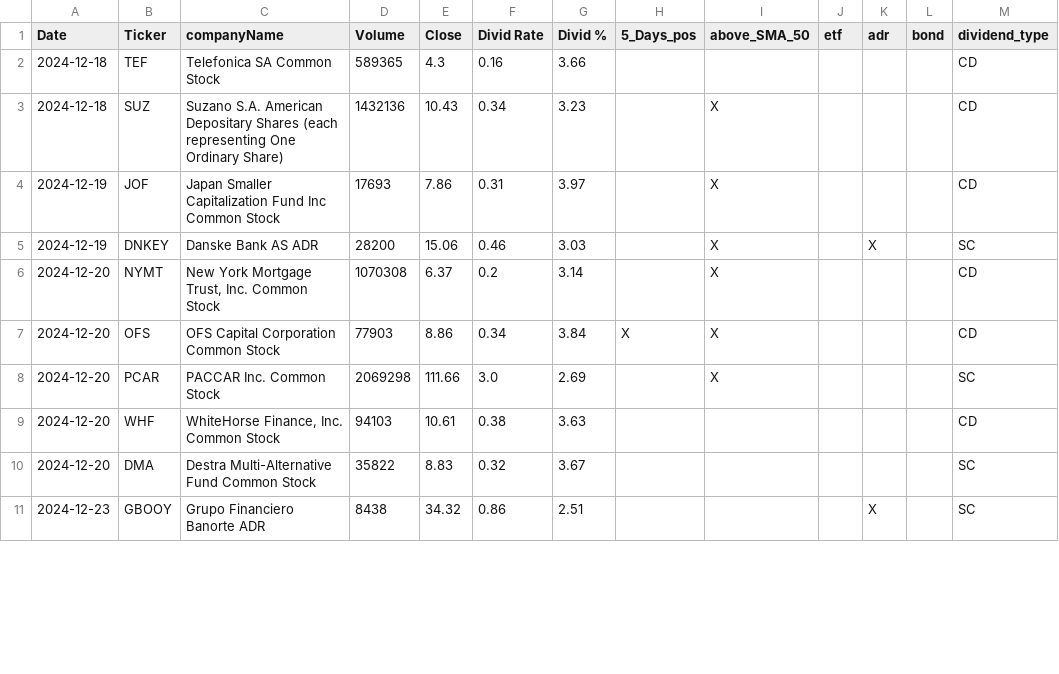
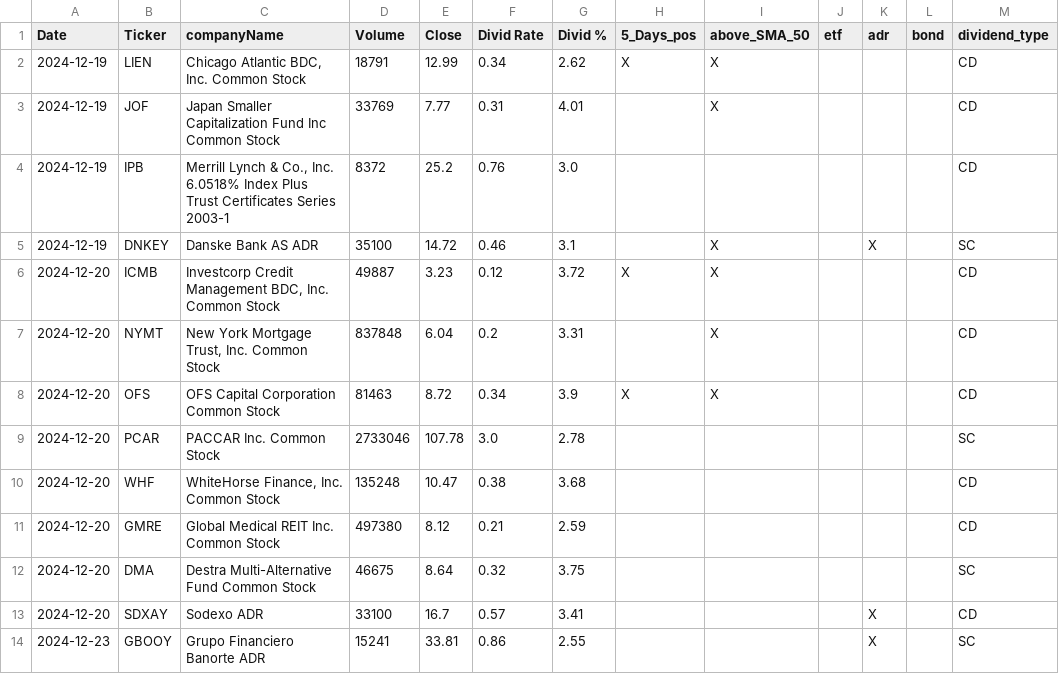
Before and after one commit to fxhuhn/dividend-shorter, a CSV file: screener.csv, drawn as a sheet; only a part is shown; the diff covers the shown part only.

```diff
--- a/screener.csv
+++ b/screener.csv
@@ -1,11 +1,14 @@
 Date,Ticker,companyName,Volume,Close,Divid Rate,Divid %,5_Days_pos,above_SMA_50,etf,adr,bond,dividend_type
-2024-12-18,TEF,Telefonica SA Common Stock,589365,4.3,0.16,3.66,,,,,,CD
-2024-12-18,SUZ,Suzano S.A. American Depositary Shares (each representing One Ordinary Share),1432136,10.43,0.34,3.23,,X,,,,CD
-2024-12-19,JOF,Japan Smaller Capitalization Fund Inc Common Stock,17693,7.86,0.31,3.97,,X,,,,CD
-2024-12-19,DNKEY,Danske Bank AS ADR,28200,15.06,0.46,3.03,,X,,X,,SC
-2024-12-20,NYMT,"New York Mortgage Trust, Inc. Common Stock",1070308,6.37,0.2,3.14,,X,,,,CD
-2024-12-20,OFS,OFS Capital Corporation Common Stock,77903,8.86,0.34,3.84,X,X,,,,CD
-2024-12-20,PCAR,PACCAR Inc. Common Stock,2069298,111.66,3.0,2.69,,X,,,,SC
-2024-12-20,WHF,"WhiteHorse Finance, Inc. Common Stock",94103,10.61,0.38,3.63,,,,,,CD
-2024-12-20,DMA,Destra Multi-Alternative Fund Common Stock,35822,8.83,0.32,3.67,,,,,,SC
-2024-12-23,GBOOY,Grupo Financiero Banorte ADR,8438,34.32,0.86,2.51,,,,X,,SC
+2024-12-19,LIEN,"Chicago Atlantic BDC, Inc. Common Stock",18791,12.99,0.34,2.62,X,X,,,,CD
+2024-12-19,JOF,Japan Smaller Capitalization Fund Inc Common Stock,33769,7.77,0.31,4.01,,X,,,,CD
+2024-12-19,IPB,"Merrill Lynch & Co., Inc. 6.0518% Index Plus Trust Certificates Series 2003-1",8372,25.2,0.76,3.0,,,,,,CD
+2024-12-19,DNKEY,Danske Bank AS ADR,35100,14.72,0.46,3.1,,X,,X,,SC
+2024-12-20,ICMB,"Investcorp Credit Management BDC, Inc. Common Stock",49887,3.23,0.12,3.72,X,X,,,,CD
+2024-12-20,NYMT,"New York Mortgage Trust, Inc. Common Stock",837848,6.04,0.2,3.31,,X,,,,CD
+2024-12-20,OFS,OFS Capital Corporation Common Stock,81463,8.72,0.34,3.9,X,X,,,,CD
+2024-12-20,PCAR,PACCAR Inc. Common Stock,2733046,107.78,3.0,2.78,,,,,,SC
+2024-12-20,WHF,"WhiteHorse Finance, Inc. Common Stock",135248,10.47,0.38,3.68,,,,,,CD
+2024-12-20,GMRE,Global Medical REIT Inc. Common Stock,497380,8.12,0.21,2.59,,,,,,CD
+2024-12-20,DMA,Destra Multi-Alternative Fund Common Stock,46675,8.64,0.32,3.75,,,,,,SC
+2024-12-20,SDXAY,Sodexo ADR,33100,16.7,0.57,3.41,,,,X,,CD
+2024-12-23,GBOOY,Grupo Financiero Banorte ADR,15241,33.81,0.86,2.55,,,,X,,SC
```
Also changed, not shown: 4 added rows, 1 removed row and 33 edited cells elsewhere in this file.
